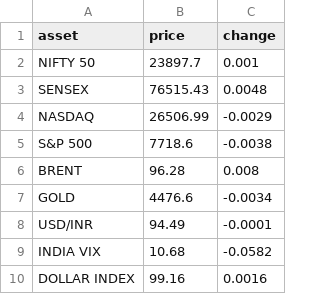
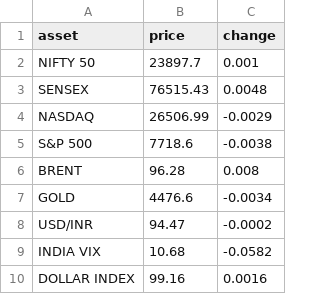
Before and after one commit to sumantrabasudawn/news-tracker, a CSV file: output/market_data.csv, drawn as a sheet.

```diff
--- a/output/market_data.csv
+++ b/output/market_data.csv
@@ -7,3 +7,3 @@ BRENT,96.28,0.008
 GOLD,4476.6,-0.0034
-USD/INR,94.49,-0.0001
+USD/INR,94.47,-0.0002
 INDIA VIX,10.68,-0.0582
```
Also changed, not shown: 1 other file.
